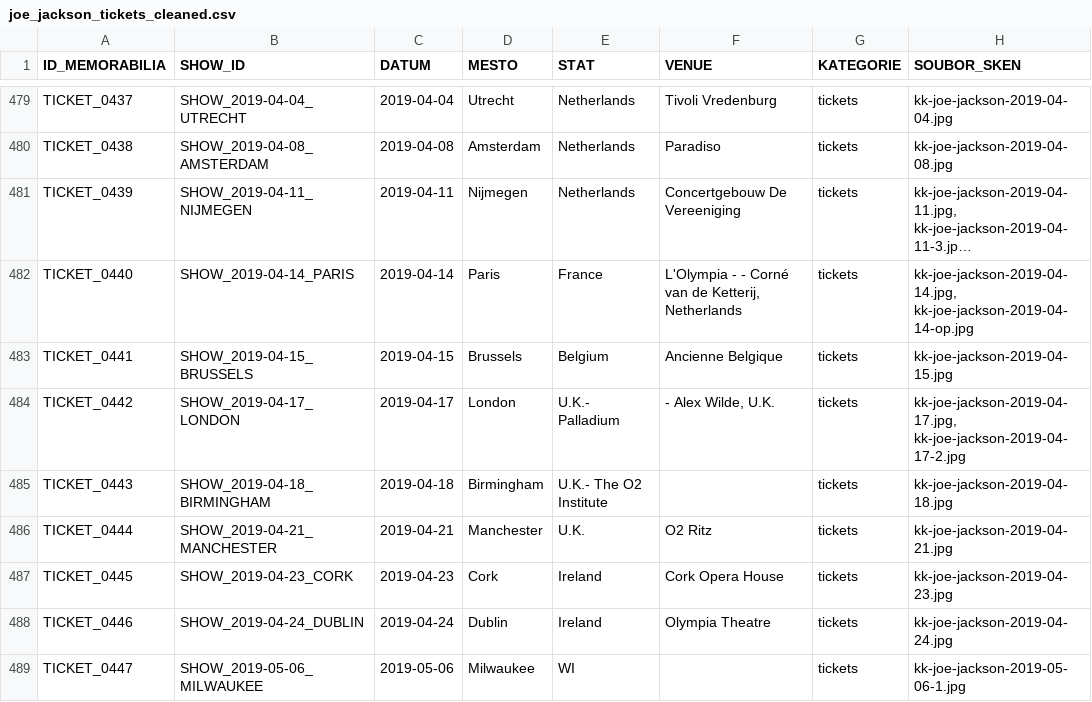
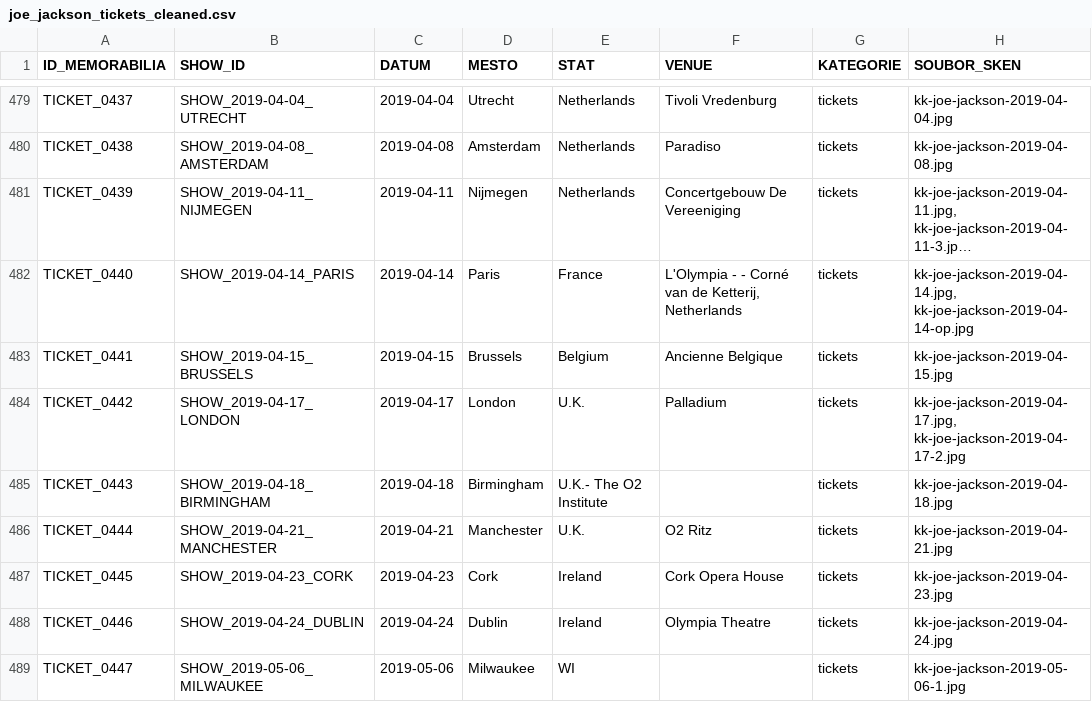
Before and after one commit to 19forever/joe-jackson-tickets, a CSV file: joe_jackson_tickets_cleaned.csv, drawn as a sheet; only a part is shown, gaps mark what is left out; long unchanged cells end in …; the diff names each change by its address in the sheet, - before the commit and + after, or states it on an @@ line.

Commit message:
Update record TICKET_0442 via Web Editor

```diff
--- a/joe_jackson_tickets_cleaned.csv
+++ b/joe_jackson_tickets_cleaned.csv
-E484 (STAT): U.K.- Palladium
+E484 (STAT): U.K.
-F484 (VENUE): - Alex Wilde, U.K.
+F484 (VENUE): Palladium
```
